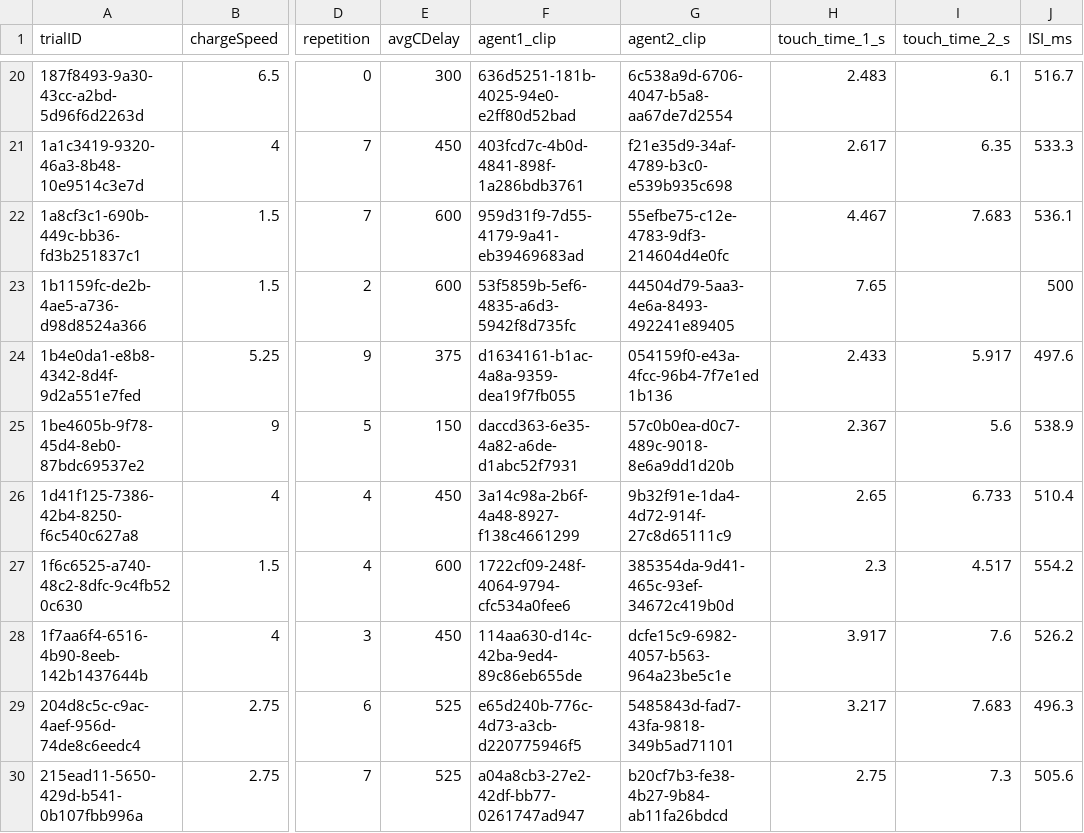
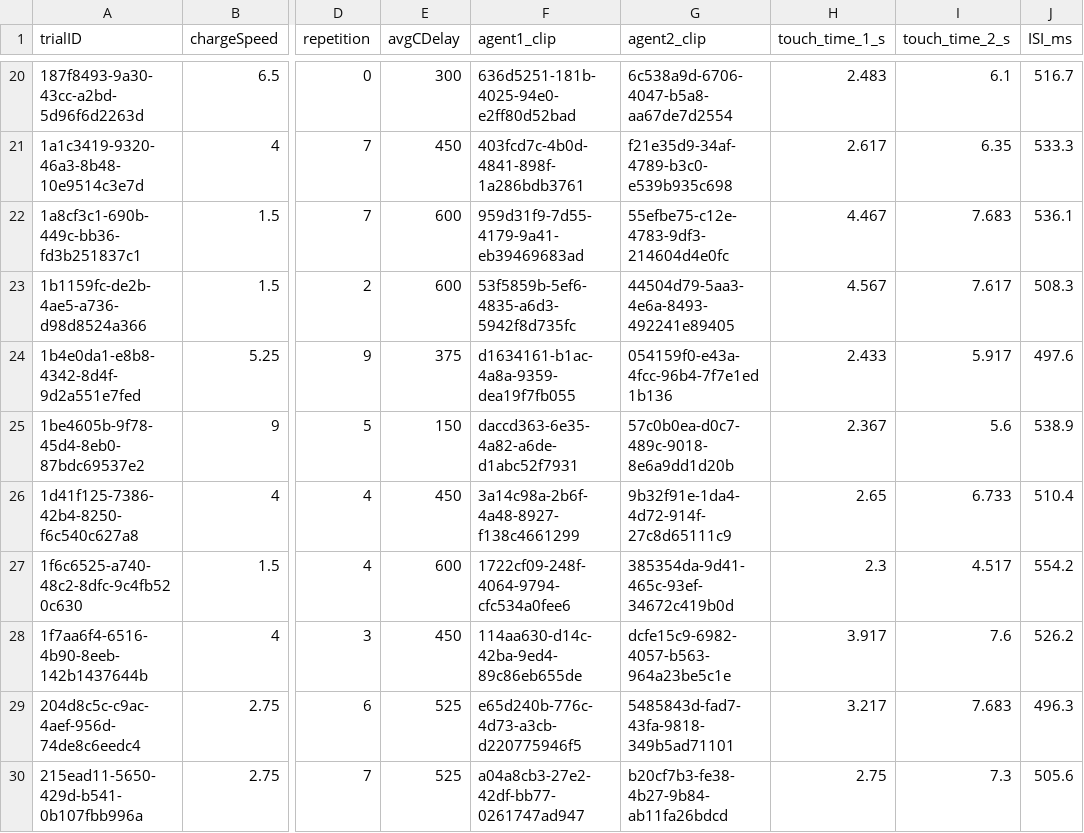
Before and after one commit to yifan-fang/audiovisual_socialfrommotion, a CSV file: trial_metadata.csv, drawn as a sheet; only a part is shown, gaps mark what is left out; the diff names each change by its address in the sheet, - before the commit and + after, or states it on an @@ line.

Commit message:
add new trial metadata

```diff
--- a/trial_metadata.csv
+++ b/trial_metadata.csv
-H23 (touch_time_1_s): 7.65
+H23 (touch_time_1_s): 4.567
-I23 (touch_time_2_s): (empty)
+I23 (touch_time_2_s): 7.617
-J23 (ISI_ms): 500
+J23 (ISI_ms): 508.3
```
